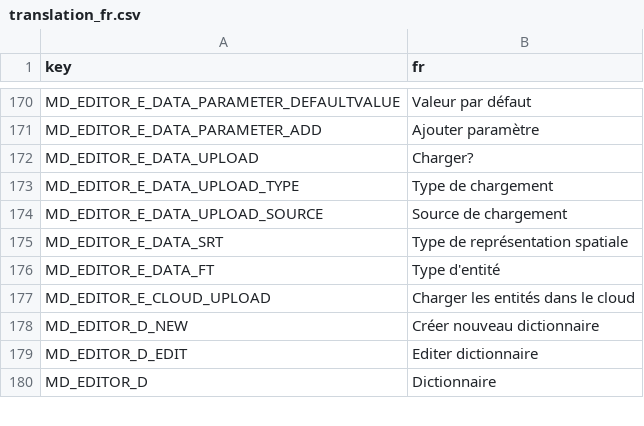
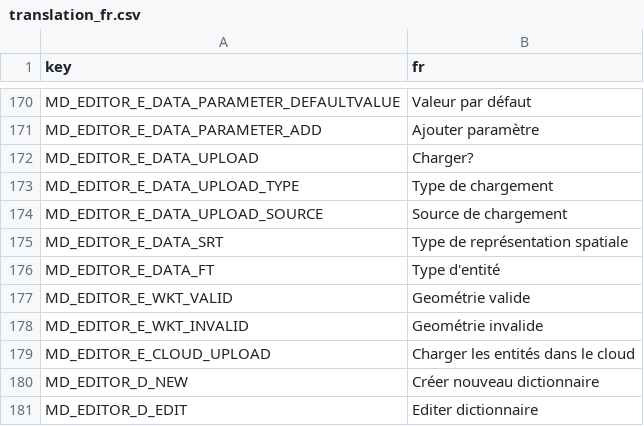
Before and after one commit to r-geoflow/geoflow-shiny, a CSV file: i18n/translation_fr.csv, drawn as a sheet; only a part is shown, gaps mark what is left out; the shorter side is filled out with more unchanged rows; the diff names each change by its address in the sheet, - before the commit and + after, or states it on an @@ line.

```diff
--- a/i18n/translation_fr.csv
+++ b/i18n/translation_fr.csv
+row 177: MD_EDITOR_E_WKT_VALID | Geométrie valide
+row 178: MD_EDITOR_E_WKT_INVALID | Geométrie invalide
```
Also changed, not shown: i18n/translation_en.csv, i18n/translation_es.csv, 1 other file.
